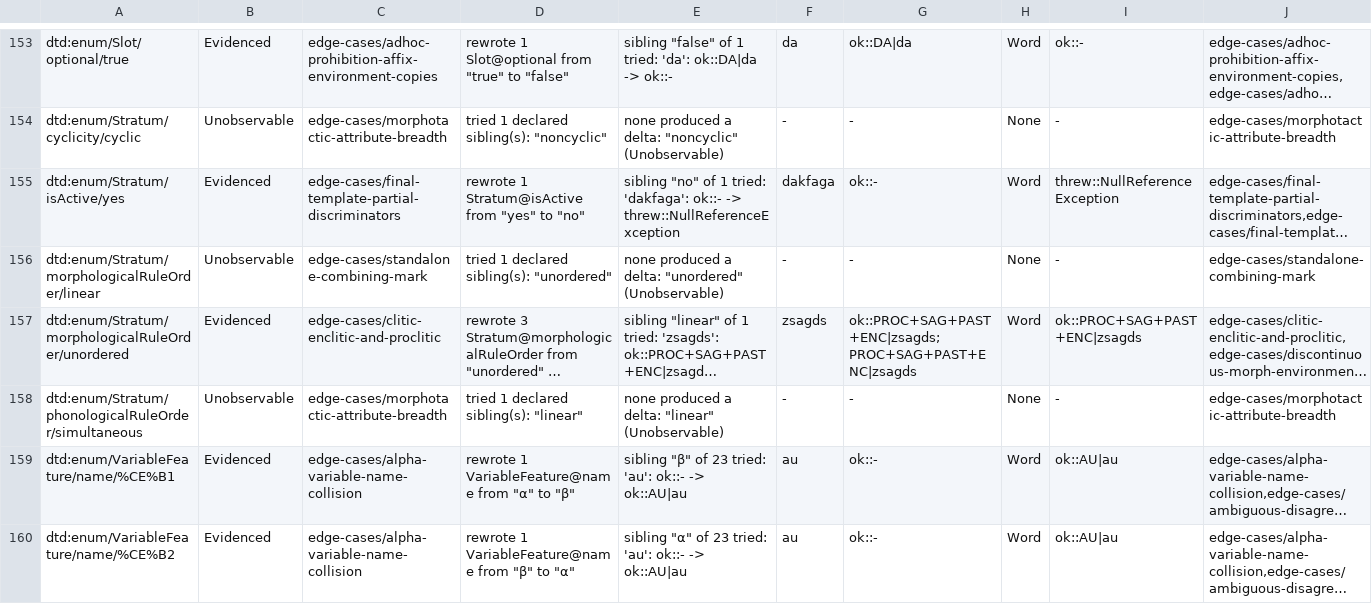
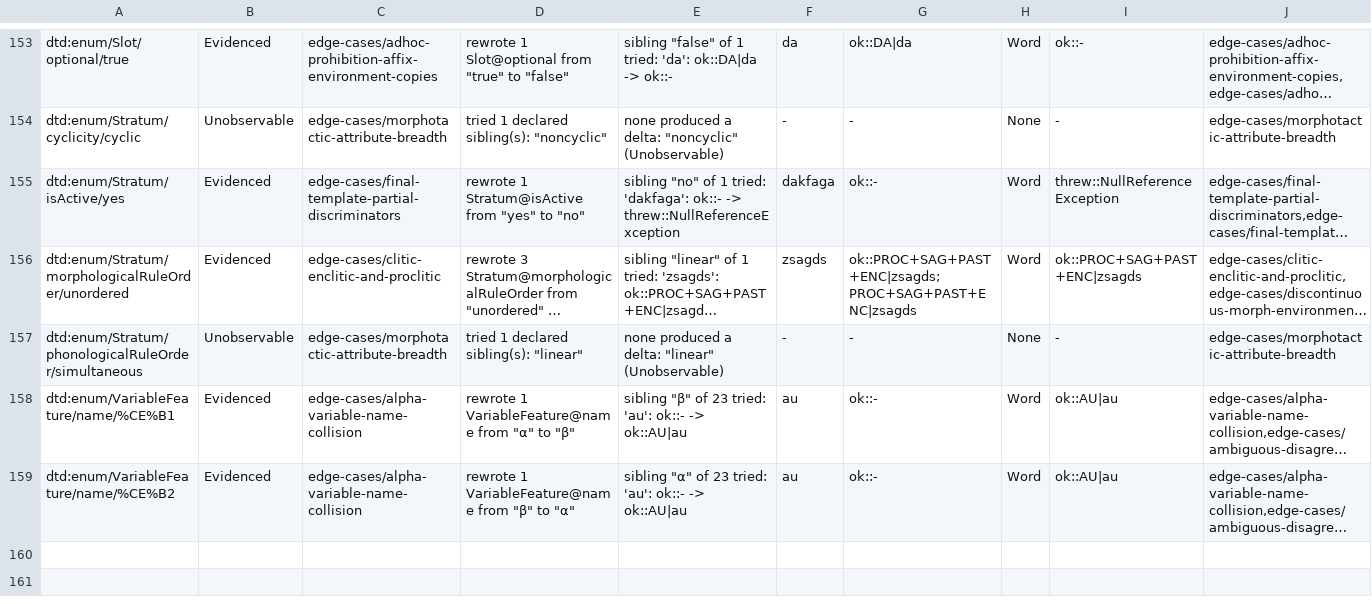
Before and after one commit to sillsdev/machine, a TSV file: conformance/semantic-coverage-counterfactuals.tsv, drawn as a sheet; only a part is shown, gaps mark what is left out; long unchanged cells end in …; the diff names each change by its address in the sheet, - before the commit and + after, or states it on an @@ line.

```diff
--- a/conformance/semantic-coverage-counterfactuals.tsv
+++ b/conformance/semantic-coverage-counterfactuals.tsv
-row 156: dtd:enum/Stratum/morphologicalRuleOrder/linear | Unobservable | edge-cases/standalone-combining-mark | tried 1 declared sibling(s): "unordered" | none produced a delta: "unordered" (Unobservable) | - | - | None | - | edge-cases/standalone-combining-mark
```
Also changed, not shown: conformance/semantic-coverage-gap-baseline.tsv, 2 other files.
